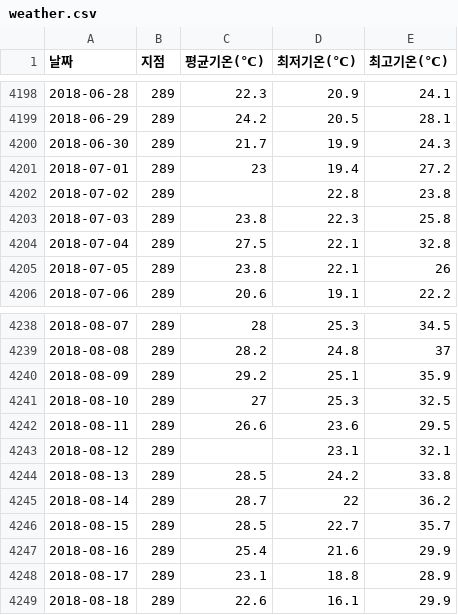
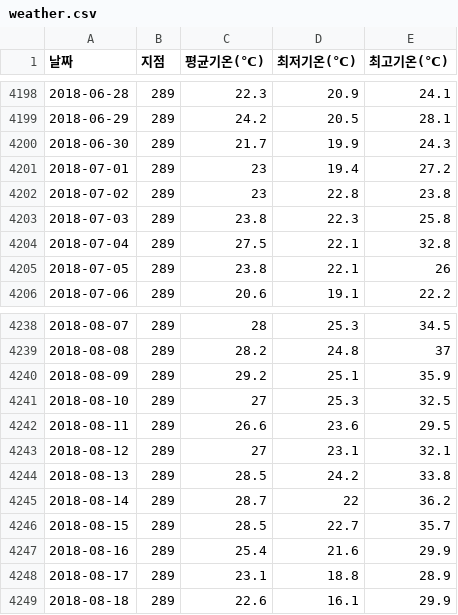
Before and after one commit to goodsem/csv, a CSV file: weather.csv, drawn as a sheet; only a part is shown, gaps mark what is left out.

Commit message:
Update weather.csv

```diff
--- a/weather.csv
+++ b/weather.csv
@@ -4201,3 +4201,3 @@
 2018-07-01,289,23,19.4,27.2
-2018-07-02,289,,22.8,23.8
+2018-07-02,289,23,22.8,23.8
 2018-07-03,289,23.8,22.3,25.8
@@ -4242,3 +4242,3 @@
 2018-08-11,289,26.6,23.6,29.5
-2018-08-12,289,,23.1,32.1
+2018-08-12,289,27,23.1,32.1
 2018-08-13,289,28.5,24.2,33.8
```
